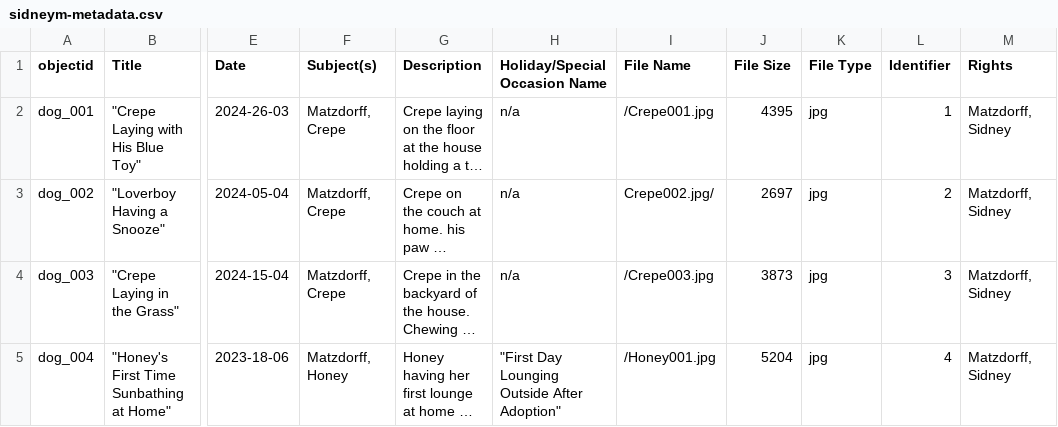
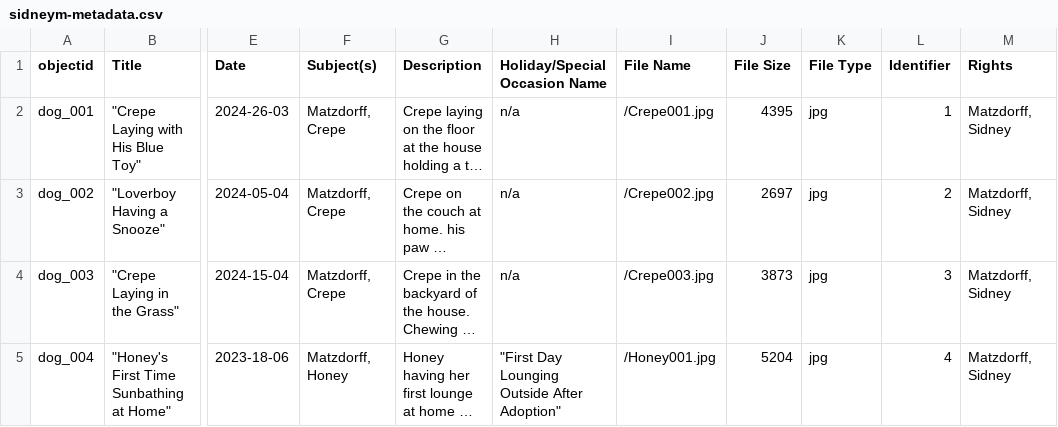
Before and after one commit to Sidneym6/the-dogs, a CSV file: _data/sidneym-metadata.csv, drawn as a sheet; only a part is shown, gaps mark what is left out; long unchanged cells end in …; the diff names each change by its address in the sheet, - before the commit and + after, or states it on an @@ line.

Commit message:
Update sidneym-metadata.csv

```diff
--- a/_data/sidneym-metadata.csv
+++ b/_data/sidneym-metadata.csv
-I3 (File Name): Crepe002.jpg/
+I3 (File Name): /Crepe002.jpg
```
